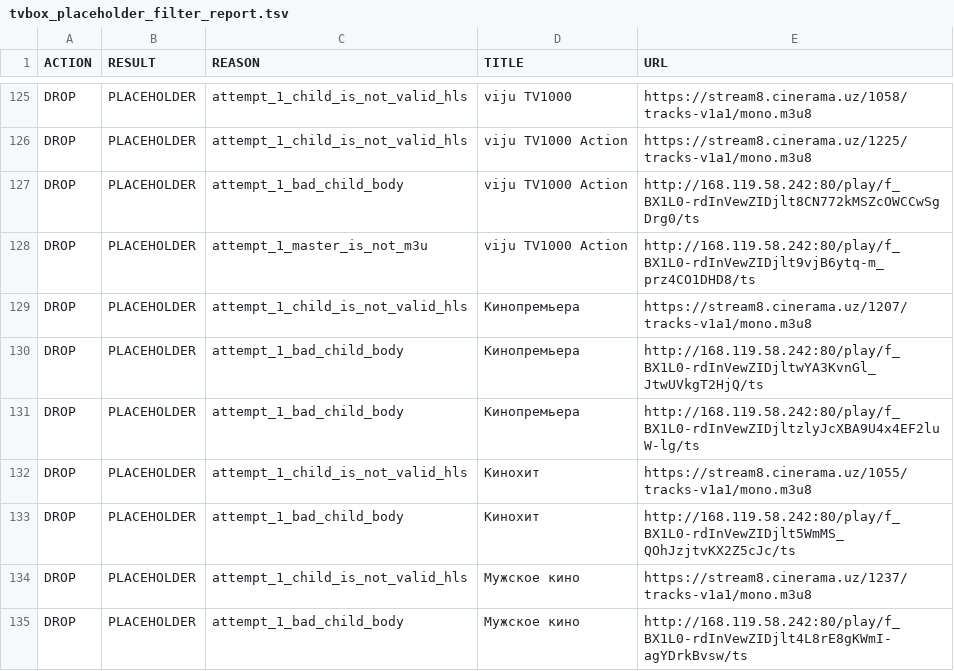
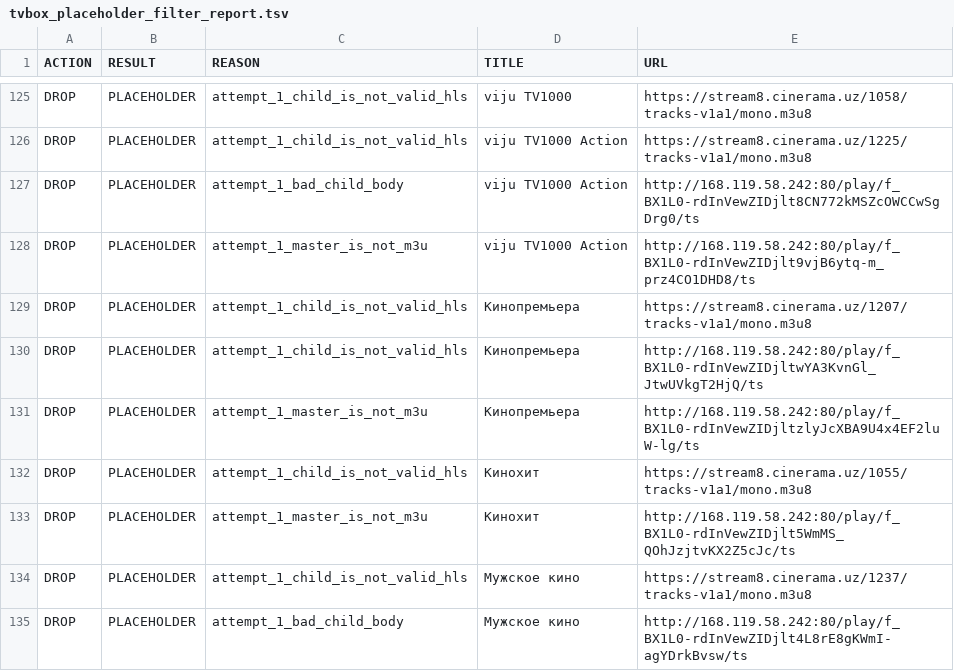
Before and after one commit to Commodo163/sys-cache-7c91, a TSV file: data/tvbox_placeholder_filter_report.tsv, drawn as a sheet; only a part is shown, gaps mark what is left out; the diff covers the shown part only.

```diff
--- a/data/tvbox_placeholder_filter_report.tsv
+++ b/data/tvbox_placeholder_filter_report.tsv
@@ -129,6 +129,6 @@ DROP	PLACEHOLDER	attempt_1_master_is_not_m3u	viju TV1000 Action	http://168.119.5
 DROP	PLACEHOLDER	attempt_1_child_is_not_valid_hls	Кинопремьера	https://stream8.cinerama.uz/1207/tracks-v1a1/mono.m3u8
-DROP	PLACEHOLDER	attempt_1_bad_child_body	Кинопремьера	http://168.119.58.242:80/play/f_BX1L0-rdInVewZIDjltwYA3KvnGl_JtwUVkgT2HjQ/ts
-DROP	PLACEHOLDER	attempt_1_bad_child_body	Кинопремьера	http://168.119.58.242:80/play/f_BX1L0-rdInVewZIDjltzlyJcXBA9U4x4EF2luW-lg/ts
+DROP	PLACEHOLDER	attempt_1_child_is_not_valid_hls	Кинопремьера	http://168.119.58.242:80/play/f_BX1L0-rdInVewZIDjltwYA3KvnGl_JtwUVkgT2HjQ/ts
+DROP	PLACEHOLDER	attempt_1_master_is_not_m3u	Кинопремьера	http://168.119.58.242:80/play/f_BX1L0-rdInVewZIDjltzlyJcXBA9U4x4EF2luW-lg/ts
 DROP	PLACEHOLDER	attempt_1_child_is_not_valid_hls	Кинохит	https://stream8.cinerama.uz/1055/tracks-v1a1/mono.m3u8
-DROP	PLACEHOLDER	attempt_1_bad_child_body	Кинохит	http://168.119.58.242:80/play/f_BX1L0-rdInVewZIDjlt5WmMS_QOhJzjtvKX2Z5cJc/ts
+DROP	PLACEHOLDER	attempt_1_master_is_not_m3u	Кинохит	http://168.119.58.242:80/play/f_BX1L0-rdInVewZIDjlt5WmMS_QOhJzjtvKX2Z5cJc/ts
 DROP	PLACEHOLDER	attempt_1_child_is_not_valid_hls	Мужское кино	https://stream8.cinerama.uz/1237/tracks-v1a1/mono.m3u8
```
Also changed, not shown: 5 added rows, 5 removed rows and 17 edited cells elsewhere in this file, 7 other files.
